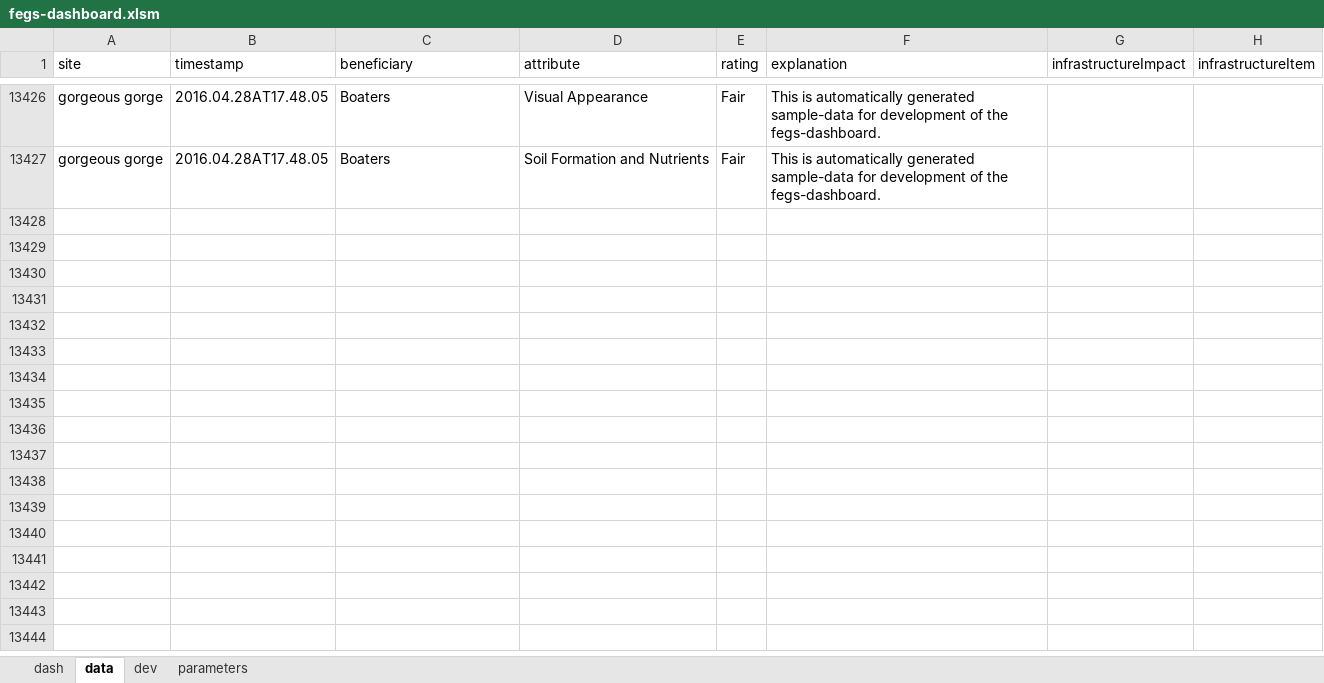
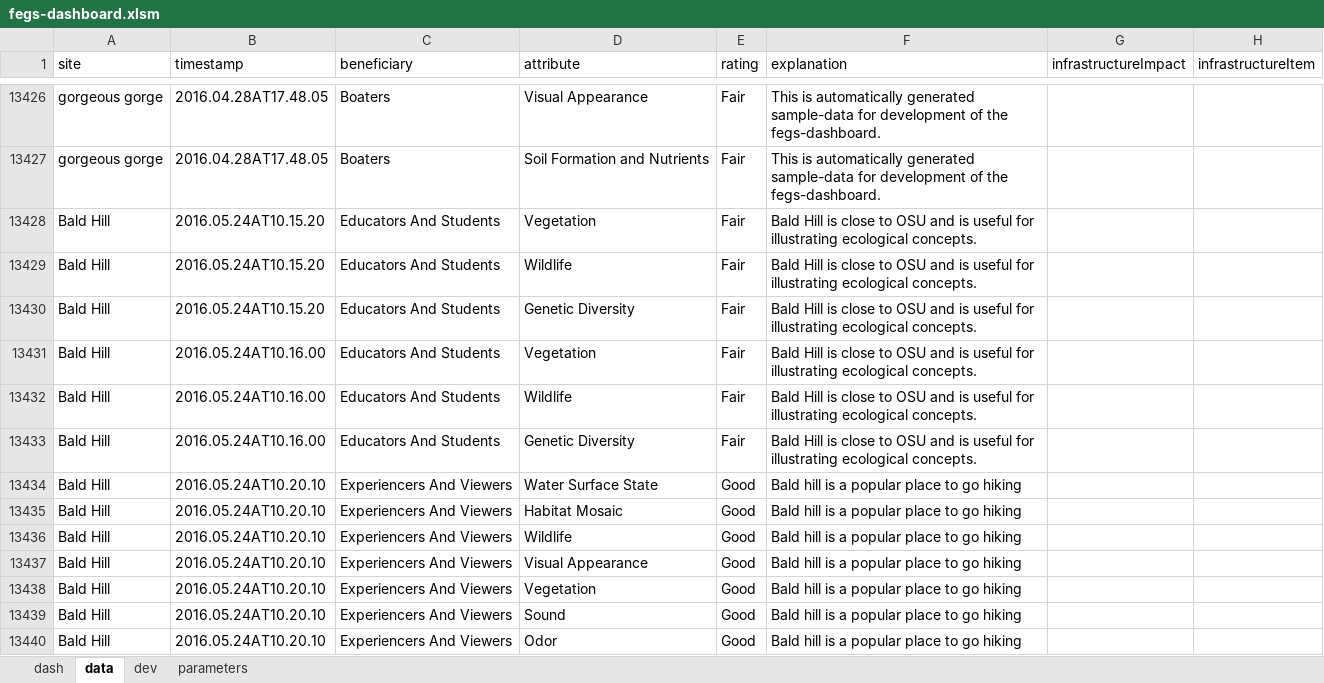
Before and after one commit to USEPA/fegs-dashboard, an Excel workbook: fegs-dashboard.xlsm, sheet data, drawn as a sheet; only a part is shown, gaps mark what is left out; values as stored, in another font and other column widths than the file's, no borders; the diff names each change by its address in the sheet, - before the commit and + after, or states it on an @@ line.

```diff
--- a/fegs-dashboard.xlsm (sheet data)
+++ b/fegs-dashboard.xlsm (sheet data)
+row 13428: Bald Hill | 2016.05.24AT10.15.20 | Educators And Students | Vegetation | Fair | Bald Hill is close to OSU and is useful for illustrating ecological concepts.
+row 13429: Bald Hill | 2016.05.24AT10.15.20 | Educators And Students | Wildlife | Fair | Bald Hill is close to OSU and is useful for illustrating ecological concepts.
+row 13430: Bald Hill | 2016.05.24AT10.15.20 | Educators And Students | Genetic Diversity | Fair | Bald Hill is close to OSU and is useful for illustrating ecological concepts.
+row 13431: Bald Hill | 2016.05.24AT10.16.00 | Educators And Students | Vegetation | Fair | Bald Hill is close to OSU and is useful for illustrating ecological concepts.
+row 13432: Bald Hill | 2016.05.24AT10.16.00 | Educators And Students | Wildlife | Fair | Bald Hill is close to OSU and is useful for illustrating ecological concepts.
+row 13433: Bald Hill | 2016.05.24AT10.16.00 | Educators And Students | Genetic Diversity | Fair | Bald Hill is close to OSU and is useful for illustrating ecological concepts.
+row 13434: Bald Hill | 2016.05.24AT10.20.10 | Experiencers And Viewers | Water Surface State | Good | Bald hill is a popular place to go hiking
+row 13435: Bald Hill | 2016.05.24AT10.20.10 | Experiencers And Viewers | Habitat Mosaic | Good | Bald hill is a popular place to go hiking
+row 13436: Bald Hill | 2016.05.24AT10.20.10 | Experiencers And Viewers | Wildlife | Good | Bald hill is a popular place to go hiking
+row 13437: Bald Hill | 2016.05.24AT10.20.10 | Experiencers And Viewers | Visual Appearance | Good | Bald hill is a popular place to go hiking
+row 13438: Bald Hill | 2016.05.24AT10.20.10 | Experiencers And Viewers | Vegetation | Good | Bald hill is a popular place to go hiking
+row 13439: Bald Hill | 2016.05.24AT10.20.10 | Experiencers And Viewers | Sound | Good | Bald hill is a popular place to go hiking
+row 13440: Bald Hill | 2016.05.24AT10.20.10 | Experiencers And Viewers | Odor | Good | Bald hill is a popular place to go hiking
```
Also changed, not shown: sheet dash, sheet parameters, charts or pictures, 2 other files.
